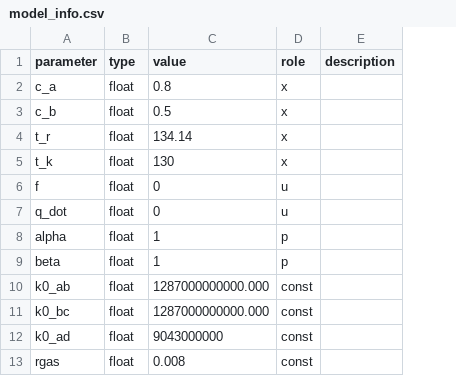
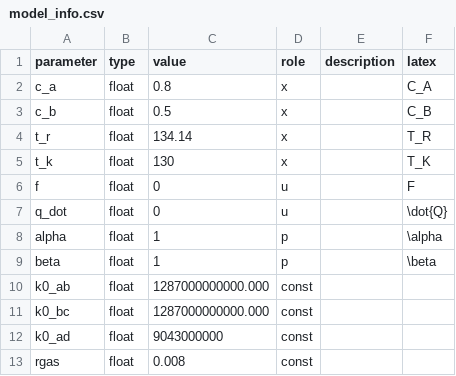
Before and after one commit to ductrivo/nextpredco, a CSV file: src/nextpredco/data/cstr/model_info.csv, drawn as a sheet; only a part is shown; the diff names each change by its address in the sheet, - before the commit and + after, or states it on an @@ line.

Commit message:
feat: add tex code in model_info.csv for generating report

```diff
--- a/src/nextpredco/data/cstr/model_info.csv
+++ b/src/nextpredco/data/cstr/model_info.csv
+column F (latex), rows 2-9: C_A | C_B | T_R | T_K | F | \dot{Q} | \alpha | \beta
```
Also changed, not shown: 3 other files.
